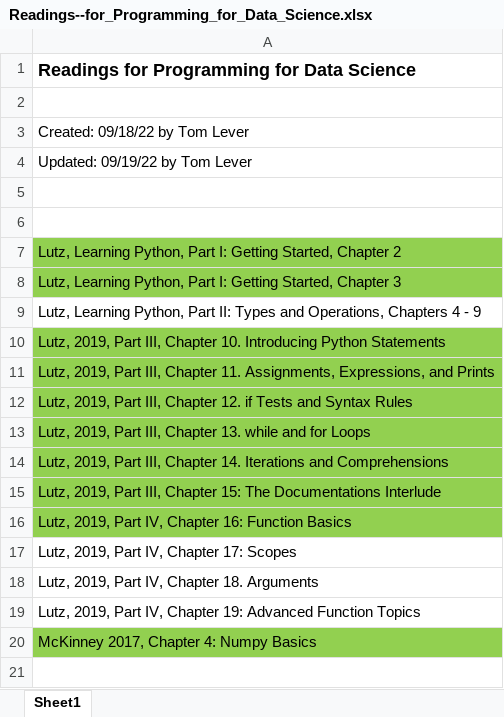
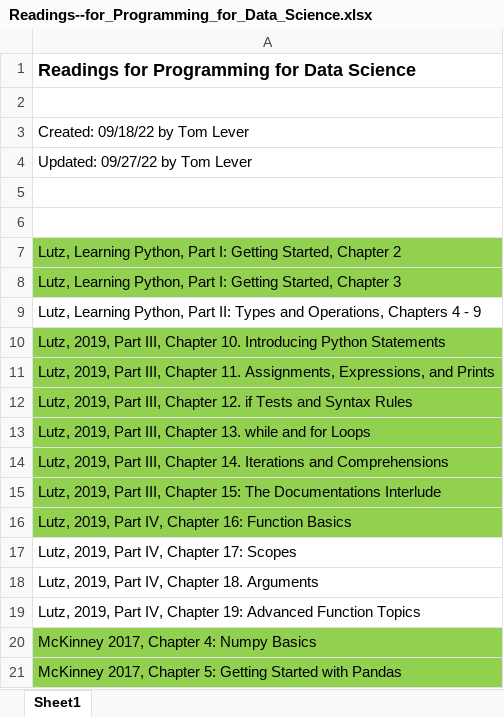
Before and after one commit to tslever/Tom_Levers_Public_Git_Repository, an Excel workbook: UVA/1--Programming_For_Data_Science/Readings--for_Programming_for_Data_Science.xlsx, sheet Sheet1, drawn as a sheet; values as stored, in another font and other column widths than the file's, no borders; the diff names each change by its address in the sheet, - before the commit and + after, or states it on an @@ line.

Commit message:
Update Readings--for_Programming_for_Data_Science.xlsx
Going to submit homework for getting started with pandas and take associated quiz

```diff
--- a/UVA/1--Programming_For_Data_Science/Readings--for_Programming_for_Data_Science.xlsx (sheet Sheet1)
+++ b/UVA/1--Programming_For_Data_Science/Readings--for_Programming_for_Data_Science.xlsx (sheet Sheet1)
-A4: Updated: 09/19/22 by Tom Lever
+A4: Updated: 09/27/22 by Tom Lever
+row 21: McKinney 2017, Chapter 5: Getting Started with Pandas
```
